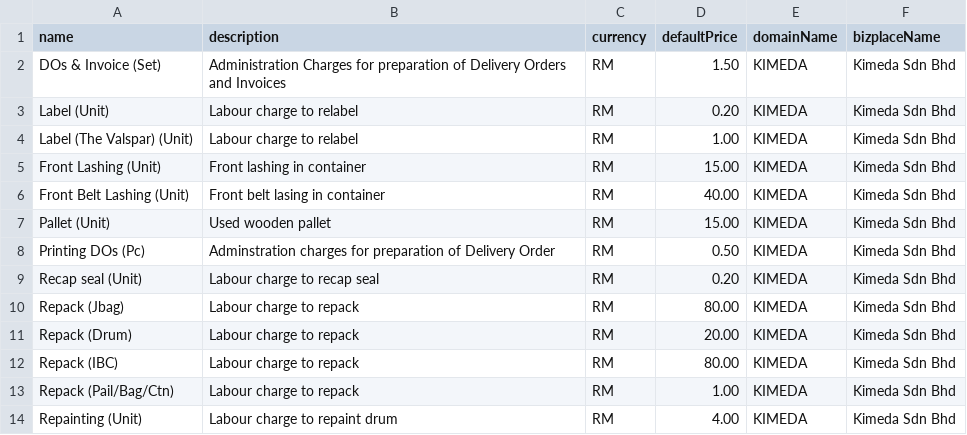
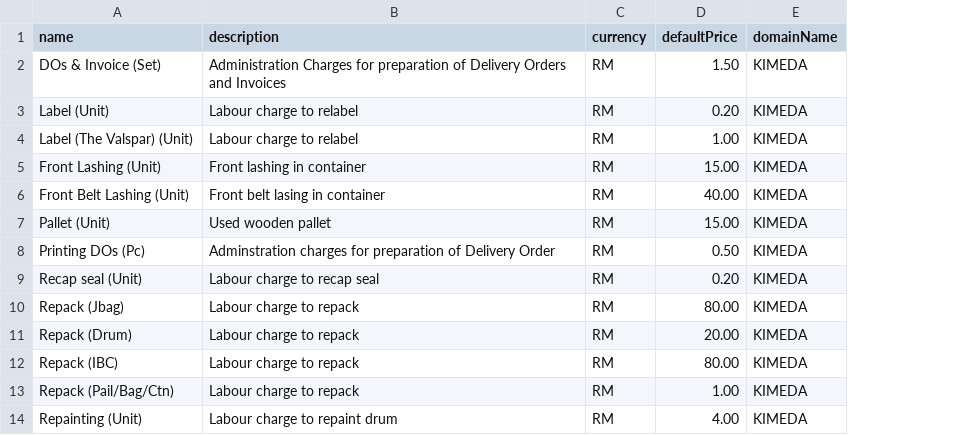
Before and after one commit to things-factory/opa-test, a CSV file: seeds/vas.csv, drawn as a sheet; only a part is shown; the diff names each change by its address in the sheet, - before the commit and + after, or states it on an @@ line.

Commit message:
v0.0.86
remove bizplaceName

```diff
--- a/seeds/vas.csv
+++ b/seeds/vas.csv
-column F (bizplaceName), rows 2-14: all Kimeda Sdn Bhd
```
Also changed, not shown: 1 other file.
